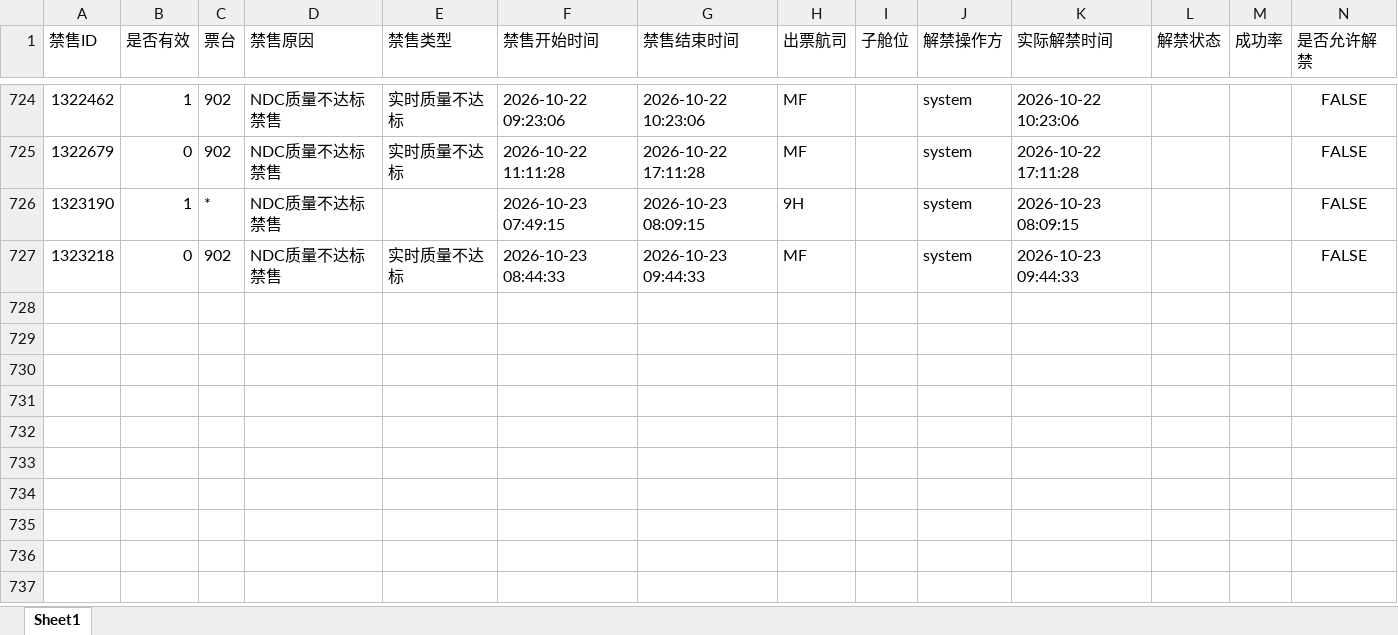
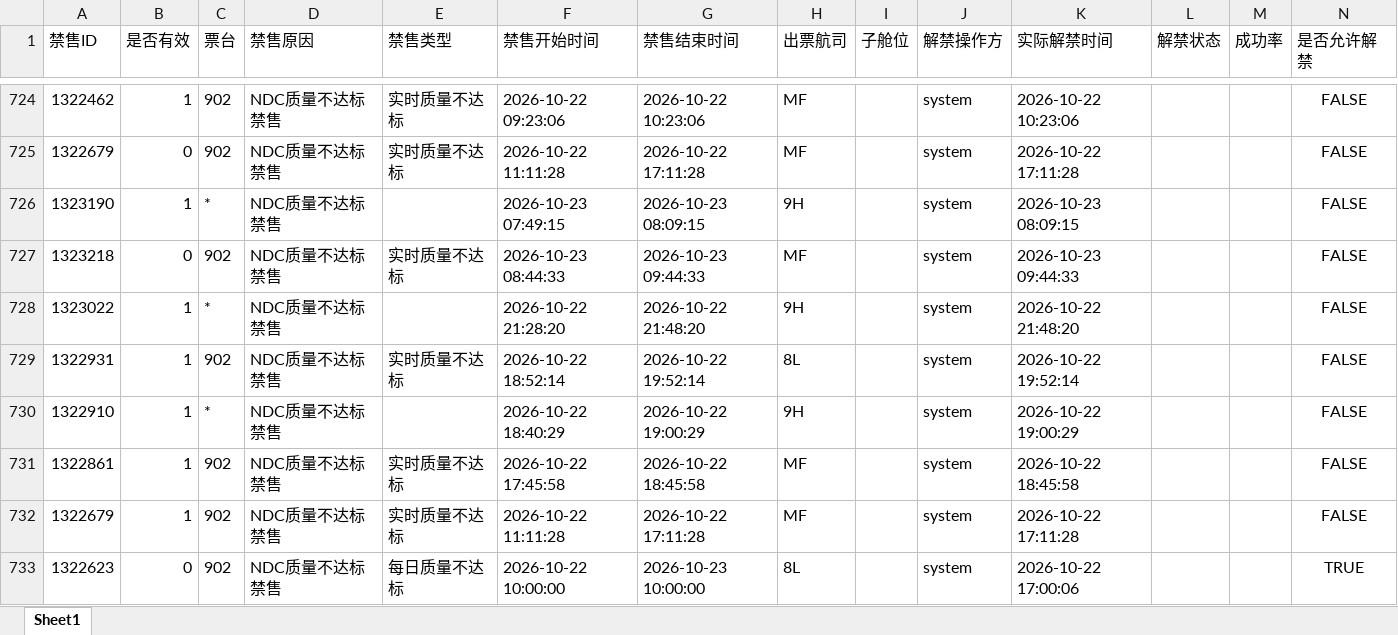
Before and after one commit to LUOcheng487/-, an Excel workbook: data/携程.xlsx, sheet Sheet1, drawn as a sheet; only a part is shown, gaps mark what is left out; values as stored, in another font and other column widths than the file's, no borders; the diff names each change by its address in the sheet, - before the commit and + after, or states it on an @@ line.

```diff
--- a/data/携程.xlsx (sheet Sheet1)
+++ b/data/携程.xlsx (sheet Sheet1)
+row 728: 1323022 | 1 | * | NDC质量不达标禁售 |  | 2026-10-22 21:28:20 | 2026-10-22 21:48:20 | 9H |  | system | 2026-10-22 21:48:20 |  |  | FALSE
+row 729: 1322931 | 1 | 902 | NDC质量不达标禁售 | 实时质量不达标 | 2026-10-22 18:52:14 | 2026-10-22 19:52:14 | 8L |  | system | 2026-10-22 19:52:14 |  |  | FALSE
+row 730: 1322910 | 1 | * | NDC质量不达标禁售 |  | 2026-10-22 18:40:29 | 2026-10-22 19:00:29 | 9H |  | system | 2026-10-22 19:00:29 |  |  | FALSE
+row 731: 1322861 | 1 | 902 | NDC质量不达标禁售 | 实时质量不达标 | 2026-10-22 17:45:58 | 2026-10-22 18:45:58 | MF |  | system | 2026-10-22 18:45:58 |  |  | FALSE
+row 732: 1322679 | 1 | 902 | NDC质量不达标禁售 | 实时质量不达标 | 2026-10-22 11:11:28 | 2026-10-22 17:11:28 | MF |  | system | 2026-10-22 17:11:28 |  |  | FALSE
+row 733: 1322623 | 0 | 902 | NDC质量不达标禁售 | 每日质量不达标 | 2026-10-22 10:00:00 | 2026-10-23 10:00:00 | 8L |  | system | 2026-10-22 17:00:06 |  |  | TRUE
```
Also changed, not shown: data/智行.xlsx, 1 other file.
